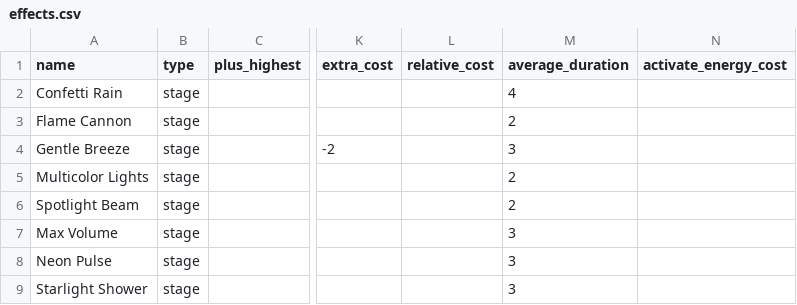
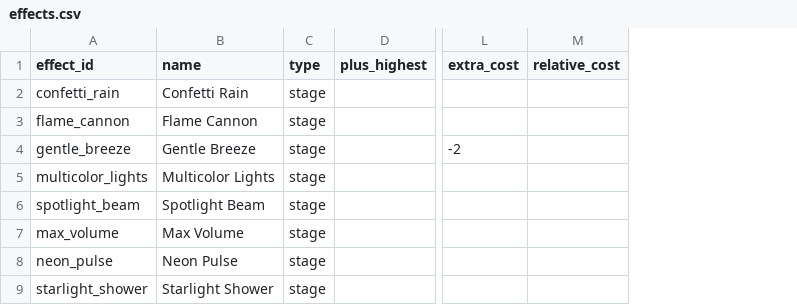
Before and after one commit to iojan715/KpopCardGame, a CSV file: data_upload/effects.csv, drawn as a sheet; only a part is shown, gaps mark what is left out; removed rows and columns are numbered as before the commit, all else as after; the diff names each change by its address in the sheet, - before the commit and + after, or states it on an @@ line.

Commit message:
Add files via upload

```diff
--- a/data_upload/effects.csv
+++ b/data_upload/effects.csv
+column A (effect_id), rows 2-9: confetti_rain | flame_cannon | gentle_breeze | multicolor_lights | spotlight_beam | max_volume | neon_pulse | starlight_shower
-column M (average_duration), rows 2-9: 4 | 2 | 3 | 2 | 2 | 3 | 3 | 3
-column N (activate_energy_cost), empty
```
